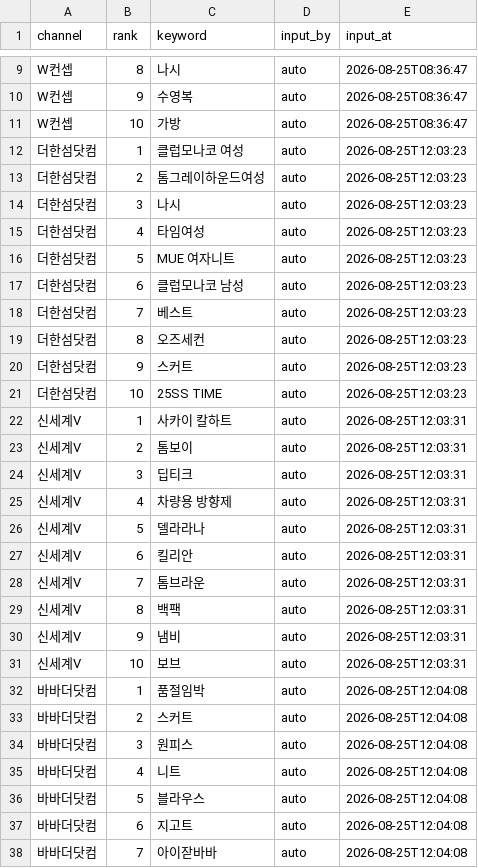
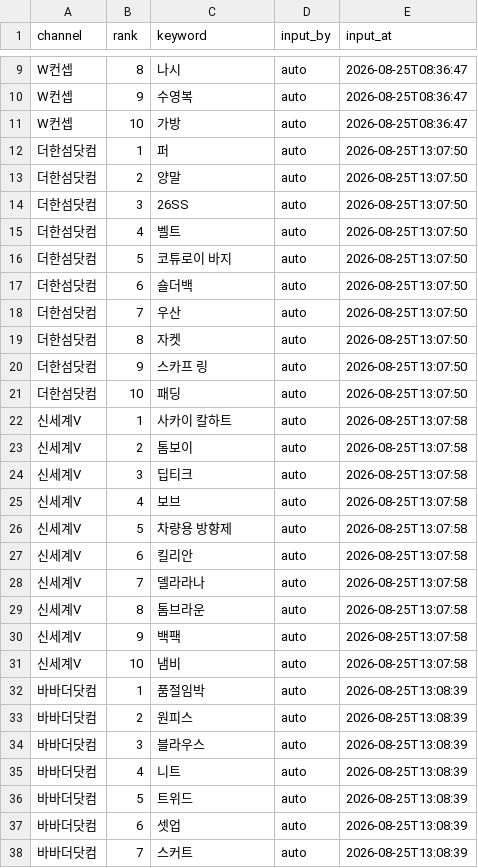
Before and after one commit to performanceteam12-sketch/babathe-trend-dashboard, a CSV file: data/app_search/2026-08-25.csv, drawn as a sheet; only a part is shown, gaps mark what is left out; the diff covers the shown part only.

```diff
--- a/data/app_search/2026-08-25.csv
+++ b/data/app_search/2026-08-25.csv
@@ -11,28 +11,28 @@ W컨셉,9,수영복,auto,2026-08-25T08:36:47
 W컨셉,10,가방,auto,2026-08-25T08:36:47
-더한섬닷컴,1,클럽모나코 여성,auto,2026-08-25T12:03:23
-더한섬닷컴,2,톰그레이하운드여성,auto,2026-08-25T12:03:23
-더한섬닷컴,3,나시,auto,2026-08-25T12:03:23
-더한섬닷컴,4,타임여성,auto,2026-08-25T12:03:23
-더한섬닷컴,5,MUE 여자니트,auto,2026-08-25T12:03:23
-더한섬닷컴,6,클럽모나코 남성,auto,2026-08-25T12:03:23
-더한섬닷컴,7,베스트,auto,2026-08-25T12:03:23
-더한섬닷컴,8,오즈세컨,auto,2026-08-25T12:03:23
-더한섬닷컴,9,스커트,auto,2026-08-25T12:03:23
-더한섬닷컴,10,25SS TIME,auto,2026-08-25T12:03:23
-신세계V,1,사카이 칼하트,auto,2026-08-25T12:03:31
-신세계V,2,톰보이,auto,2026-08-25T12:03:31
-신세계V,3,딥티크,auto,2026-08-25T12:03:31
-신세계V,4,차량용 방향제,auto,2026-08-25T12:03:31
-신세계V,5,델라라나,auto,2026-08-25T12:03:31
-신세계V,6,킬리안,auto,2026-08-25T12:03:31
-신세계V,7,톰브라운,auto,2026-08-25T12:03:31
-신세계V,8,백팩,auto,2026-08-25T12:03:31
-신세계V,9,냄비,auto,2026-08-25T12:03:31
-신세계V,10,보브,auto,2026-08-25T12:03:31
-바바더닷컴,1,품절임박,auto,2026-08-25T12:04:08
-바바더닷컴,2,스커트,auto,2026-08-25T12:04:08
-바바더닷컴,3,원피스,auto,2026-08-25T12:04:08
-바바더닷컴,4,니트,auto,2026-08-25T12:04:08
-바바더닷컴,5,블라우스,auto,2026-08-25T12:04:08
-바바더닷컴,6,지고트,auto,2026-08-25T12:04:08
-바바더닷컴,7,아이잗바바,auto,2026-08-25T12:04:08
+더한섬닷컴,1,퍼,auto,2026-08-25T13:07:50
+더한섬닷컴,2,양말,auto,2026-08-25T13:07:50
+더한섬닷컴,3,26SS,auto,2026-08-25T13:07:50
+더한섬닷컴,4,벨트,auto,2026-08-25T13:07:50
+더한섬닷컴,5,코튜로이 바지,auto,2026-08-25T13:07:50
+더한섬닷컴,6,숄더백,auto,2026-08-25T13:07:50
+더한섬닷컴,7,우산,auto,2026-08-25T13:07:50
+더한섬닷컴,8,자켓,auto,2026-08-25T13:07:50
+더한섬닷컴,9,스카프 링,auto,2026-08-25T13:07:50
+더한섬닷컴,10,패딩,auto,2026-08-25T13:07:50
+신세계V,1,사카이 칼하트,auto,2026-08-25T13:07:58
+신세계V,2,톰보이,auto,2026-08-25T13:07:58
+신세계V,3,딥티크,auto,2026-08-25T13:07:58
+신세계V,4,보브,auto,2026-08-25T13:07:58
+신세계V,5,차량용 방향제,auto,2026-08-25T13:07:58
+신세계V,6,킬리안,auto,2026-08-25T13:07:58
+신세계V,7,델라라나,auto,2026-08-25T13:07:58
+신세계V,8,톰브라운,auto,2026-08-25T13:07:58
+신세계V,9,백팩,auto,2026-08-25T13:07:58
+신세계V,10,냄비,auto,2026-08-25T13:07:58
+바바더닷컴,1,품절임박,auto,2026-08-25T13:08:39
+바바더닷컴,2,원피스,auto,2026-08-25T13:08:39
+바바더닷컴,3,블라우스,auto,2026-08-25T13:08:39
+바바더닷컴,4,니트,auto,2026-08-25T13:08:39
+바바더닷컴,5,트위드,auto,2026-08-25T13:08:39
+바바더닷컴,6,셋업,auto,2026-08-25T13:08:39
+바바더닷컴,7,스커트,auto,2026-08-25T13:08:39
```
Also changed, not shown: 6 edited cells elsewhere in this file.
